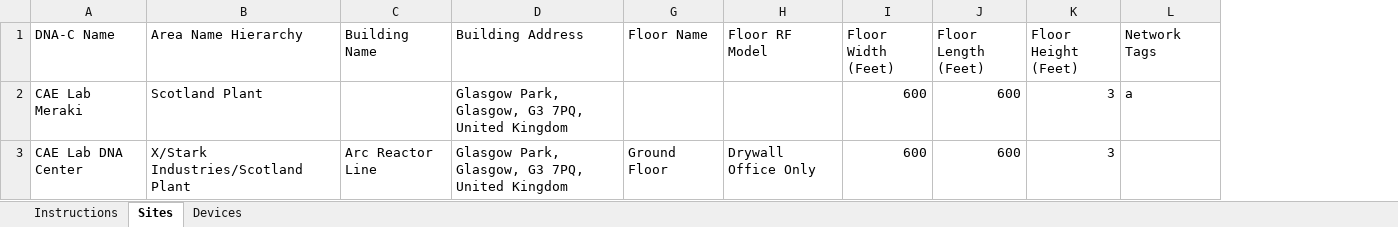
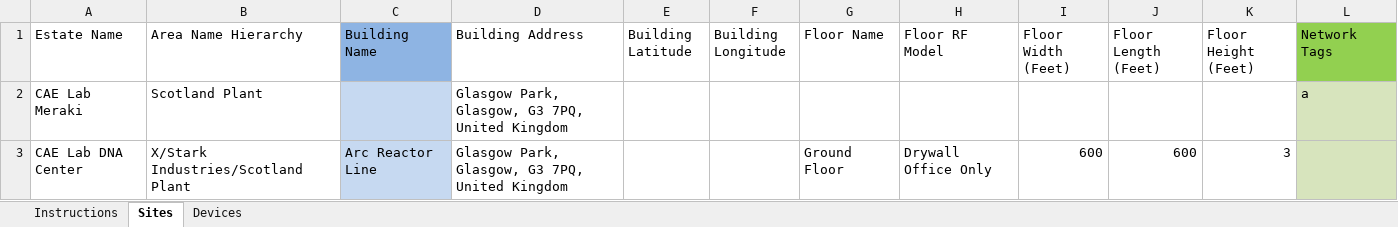
Before and after one commit to panoramicdata/PanoramicData.SheetMagic, an Excel workbook: PanoramicData.SheetMagic.Test/Sheets/Stark Industries.xlsx, sheet Sites, drawn as a sheet; values as stored, in another font and other column widths than the file's, no borders; table styles not drawn; the diff names each change by its address in the sheet, - before the commit and + after, or states it on an @@ line.

```diff
--- a/PanoramicData.SheetMagic.Test/Sheets/Stark Industries.xlsx (sheet Sites)
+++ b/PanoramicData.SheetMagic.Test/Sheets/Stark Industries.xlsx (sheet Sites)
@@ column E (Building Latitude) unhidden, empty @@
@@ column F (Building Longitude) unhidden, empty @@
-A1: DNA-C Name
+A1: Estate Name
-C1 fill: none
+C1 fill: #8EB4E3
-L1 fill: none
+L1 fill: #92D050
-C2:C3 fill: none
+C2:C3 fill: #C6D9F1
-I2 (Floor Width (Feet)): 600
+I2 (Floor Width (Feet)): (empty)
-J2 (Floor Length (Feet)): 600
+J2 (Floor Length (Feet)): (empty)
-K2 (Floor Height (Feet)): 3
+K2 (Floor Height (Feet)): (empty)
-L2:L3 fill: none
+L2:L3 fill: #D7E4BD
```
Also changed, not shown: sheet Devices, sheet Instructions, 5 other files.
